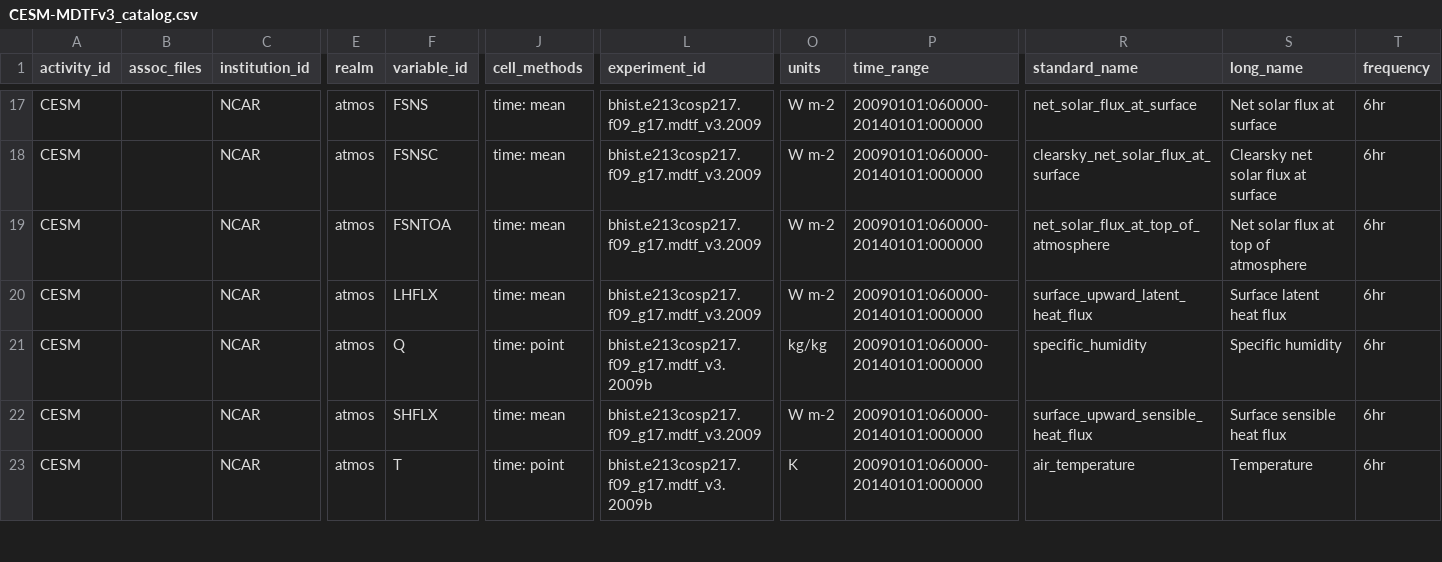
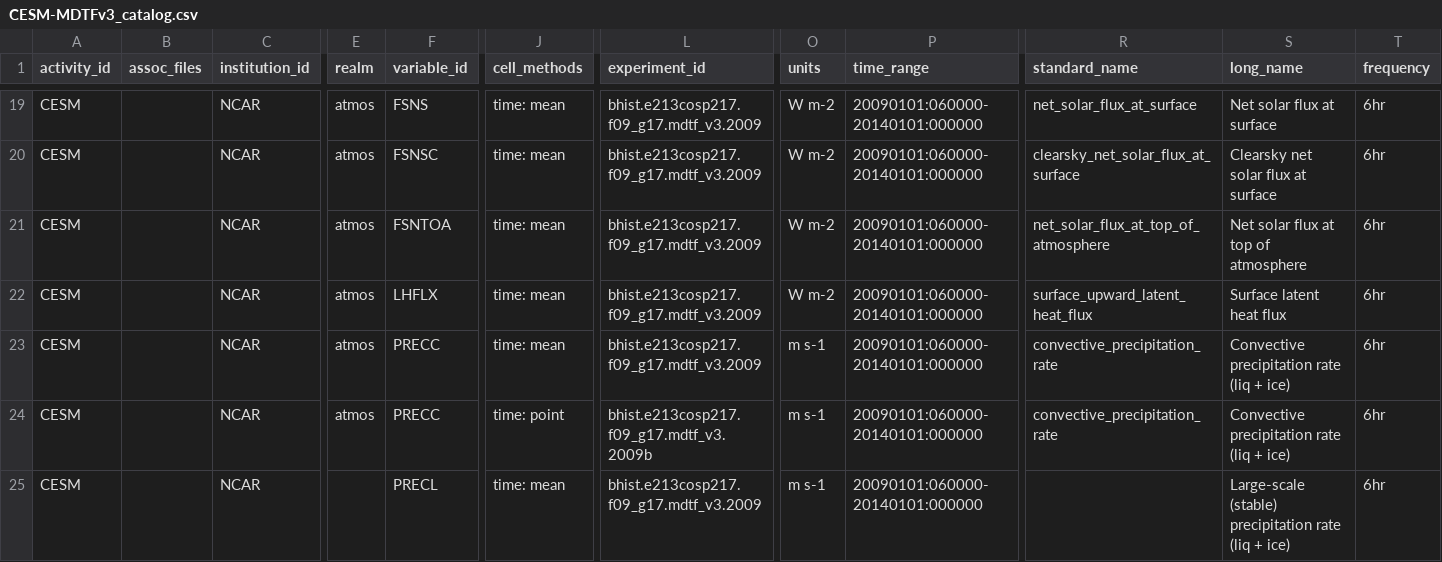
Before and after one commit to allison-wing/MDTF-diagnostics, a CSV file: catalogs/CESM-MDTFv3_catalog.csv, drawn as a sheet; only a part is shown, gaps mark what is left out; the shorter side is filled out with more unchanged rows; rows hold the shown columns only; the diff covers the shown part only; the diff names each change by its address in the sheet, - before the commit and + after, or states it on an @@ line.

Commit message:
updated intake catalog

```diff
--- a/catalogs/CESM-MDTFv3_catalog.csv
+++ b/catalogs/CESM-MDTFv3_catalog.csv
+row 23: CESM |  | NCAR | atmos | PRECC | time: mean | bhist.e213cosp217.f09_g17.mdtf_v3.2009 | m s-1 | 20090101:060000-20140101:000000 | convective_precipitation_rate | Convective precipitation rate (liq + ice) | 6hr
+row 24: CESM |  | NCAR | atmos | PRECC | time: point | bhist.e213cosp217.f09_g17.mdtf_v3.2009b | m s-1 | 20090101:060000-20140101:000000 | convective_precipitation_rate | Convective precipitation rate (liq + ice) | 6hr
+row 25: CESM |  | NCAR |  | PRECL | time: mean | bhist.e213cosp217.f09_g17.mdtf_v3.2009 | m s-1 | 20090101:060000-20140101:000000 |  | Large-scale (stable) precipitation rate (liq + ice) | 6hr
```
Also changed, not shown: 5 added rows elsewhere in this file, 1 other file.
